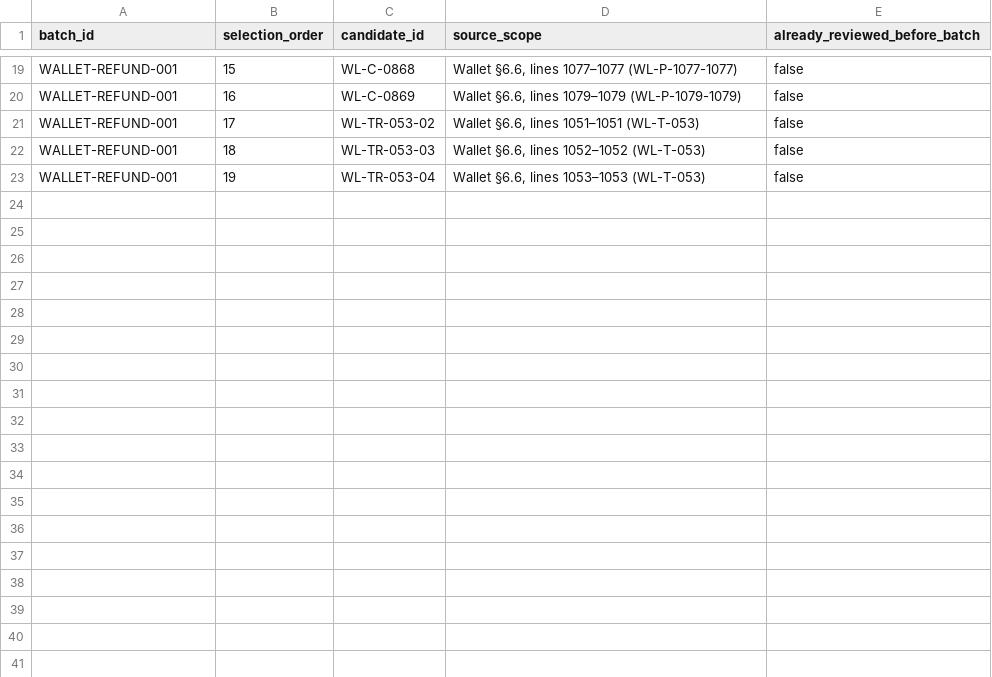
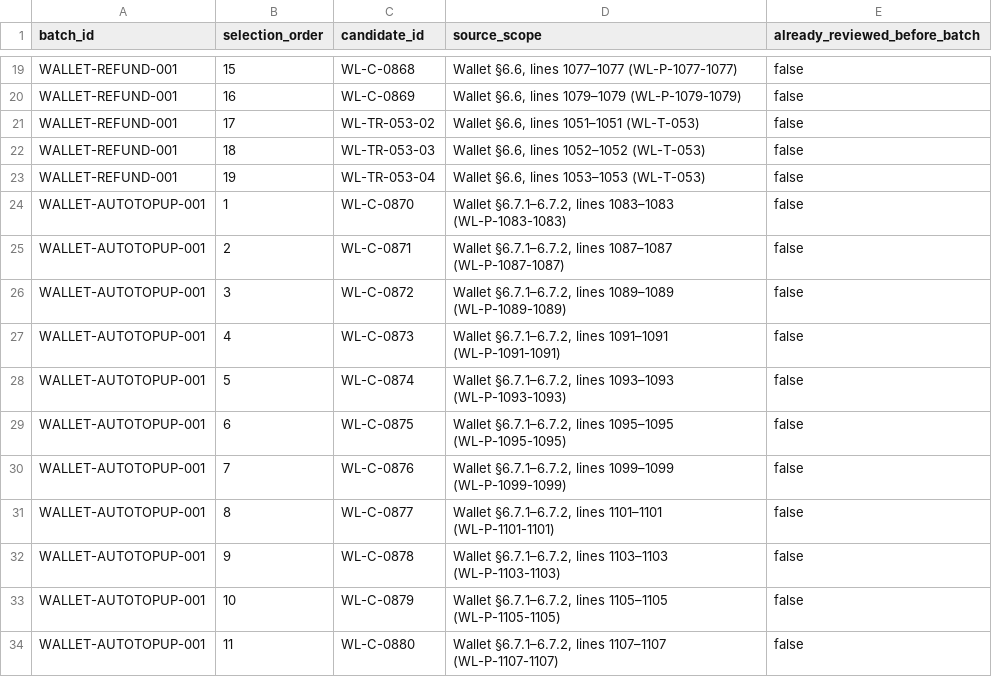
Before and after one commit to Brotherlouiee/shahab-demo, a CSV file: docs/audits/phase2-source-coverage/semantic-batch-progress.csv, drawn as a sheet; only a part is shown, gaps mark what is left out; the diff names each change by its address in the sheet, - before the commit and + after, or states it on an @@ line.

Commit message:
docs(audit): complete auto top-up semantic batch

```diff
--- a/docs/audits/phase2-source-coverage/semantic-batch-progress.csv
+++ b/docs/audits/phase2-source-coverage/semantic-batch-progress.csv
+row 24: WALLET-AUTOTOPUP-001 | 1 | WL-C-0870 | Wallet §6.7.1–6.7.2, lines 1083–1083 (WL-P-1083-1083) | false
+row 25: WALLET-AUTOTOPUP-001 | 2 | WL-C-0871 | Wallet §6.7.1–6.7.2, lines 1087–1087 (WL-P-1087-1087) | false
+row 26: WALLET-AUTOTOPUP-001 | 3 | WL-C-0872 | Wallet §6.7.1–6.7.2, lines 1089–1089 (WL-P-1089-1089) | false
+row 27: WALLET-AUTOTOPUP-001 | 4 | WL-C-0873 | Wallet §6.7.1–6.7.2, lines 1091–1091 (WL-P-1091-1091) | false
+row 28: WALLET-AUTOTOPUP-001 | 5 | WL-C-0874 | Wallet §6.7.1–6.7.2, lines 1093–1093 (WL-P-1093-1093) | false
+row 29: WALLET-AUTOTOPUP-001 | 6 | WL-C-0875 | Wallet §6.7.1–6.7.2, lines 1095–1095 (WL-P-1095-1095) | false
+row 30: WALLET-AUTOTOPUP-001 | 7 | WL-C-0876 | Wallet §6.7.1–6.7.2, lines 1099–1099 (WL-P-1099-1099) | false
+row 31: WALLET-AUTOTOPUP-001 | 8 | WL-C-0877 | Wallet §6.7.1–6.7.2, lines 1101–1101 (WL-P-1101-1101) | false
+row 32: WALLET-AUTOTOPUP-001 | 9 | WL-C-0878 | Wallet §6.7.1–6.7.2, lines 1103–1103 (WL-P-1103-1103) | false
+row 33: WALLET-AUTOTOPUP-001 | 10 | WL-C-0879 | Wallet §6.7.1–6.7.2, lines 1105–1105 (WL-P-1105-1105) | false
+row 34: WALLET-AUTOTOPUP-001 | 11 | WL-C-0880 | Wallet §6.7.1–6.7.2, lines 1107–1107 (WL-P-1107-1107) | false
```
Also changed, not shown: docs/audits/phase2-source-coverage/execution-trace.csv, 7 other files.
